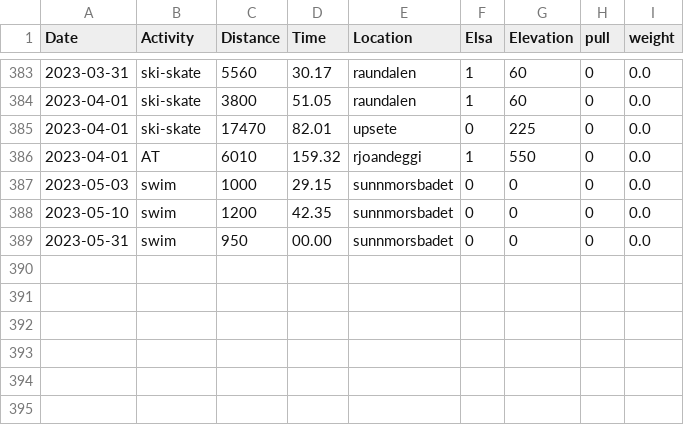
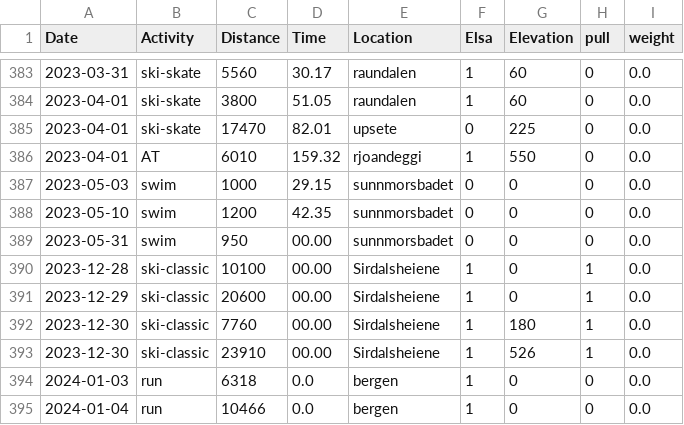
Before and after one commit to Olarm/Treningsdagbok, a CSV file: ski.csv, drawn as a sheet; only a part is shown, gaps mark what is left out; the diff names each change by its address in the sheet, - before the commit and + after, or states it on an @@ line.

Commit message:
data

```diff
--- a/ski.csv
+++ b/ski.csv
+row 390: 2023-12-28 | ski-classic | 10100 | 00.00 | Sirdalsheiene | 1 | 0 | 1 | 0.0
+row 391: 2023-12-29 | ski-classic | 20600 | 00.00 | Sirdalsheiene | 1 | 0 | 1 | 0.0
+row 392: 2023-12-30 | ski-classic | 7760 | 00.00 | Sirdalsheiene | 1 | 180 | 1 | 0.0
+row 393: 2023-12-30 | ski-classic | 23910 | 00.00 | Sirdalsheiene | 1 | 526 | 1 | 0.0
+row 394: 2024-01-03 | run | 6318 | 0.0 | bergen | 1 | 0 | 0 | 0.0
+row 395: 2024-01-04 | run | 10466 | 0.0 | bergen | 1 | 0 | 0 | 0.0
```
Also changed, not shown: morgenvekt.csv.
